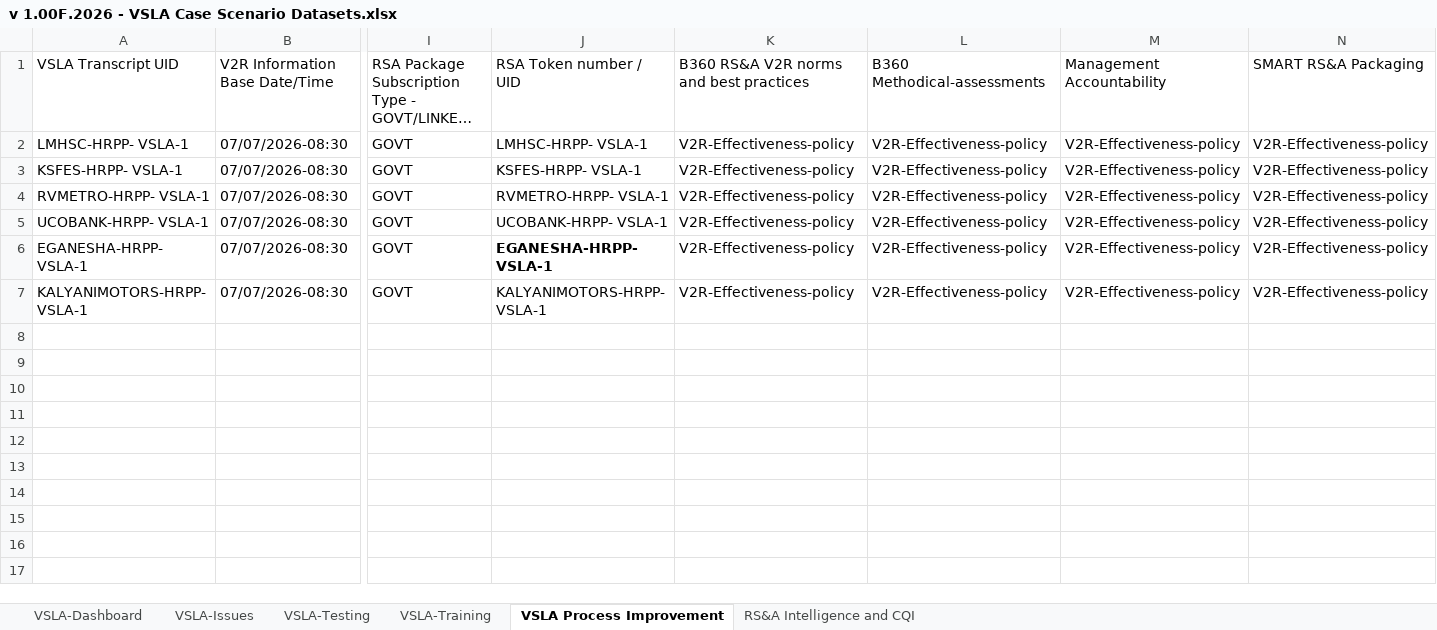
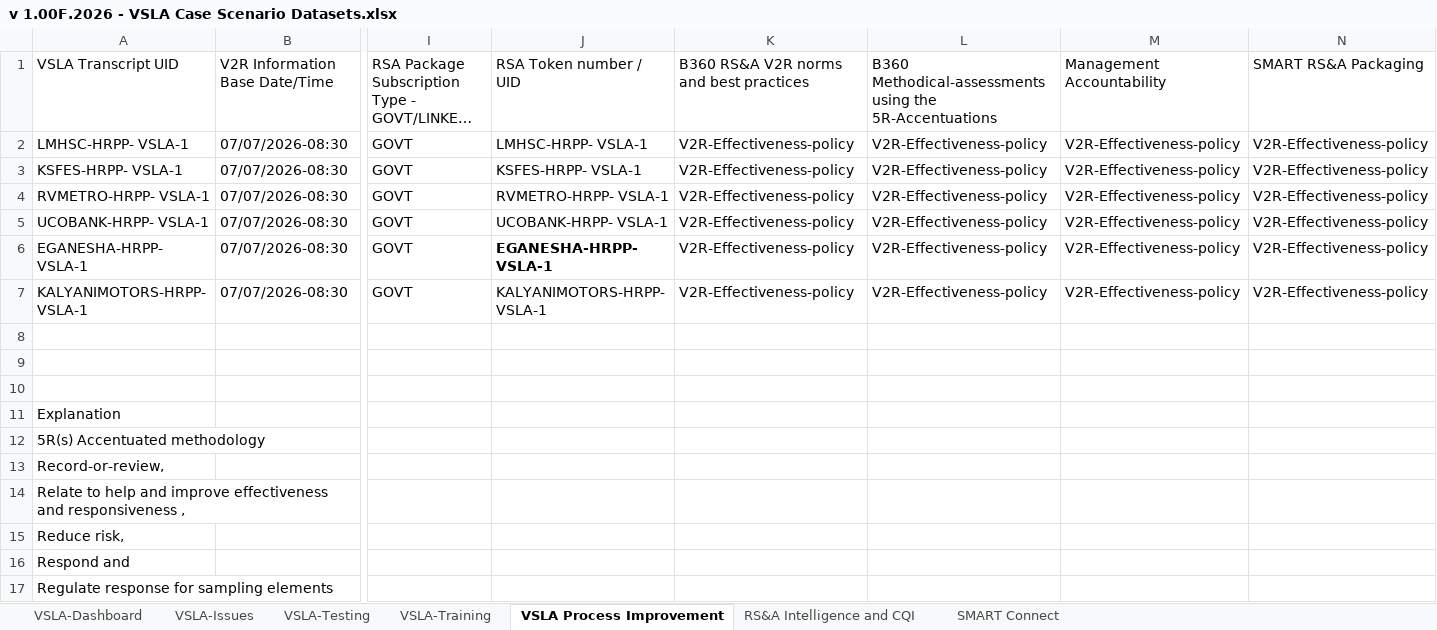
Before and after one commit to AOEC-CLOUD/VSLA-ACCENTUATOR, an Excel workbook: v 1.00F.2026 - VSLA Case Scenario Datasets.xlsx, sheet VSLA Process Improvement, drawn as a sheet; only a part is shown, gaps mark what is left out; long unchanged cells end in …; values as stored, in another font and other column widths than the file's, no borders; rows hold the shown columns only; the diff names each change by its address in the sheet, - before the commit and + after, or states it on an @@ line.

```diff
--- a/v 1.00F.2026 - VSLA Case Scenario Datasets.xlsx (sheet VSLA Process Improvement)
+++ b/v 1.00F.2026 - VSLA Case Scenario Datasets.xlsx (sheet VSLA Process Improvement)
+sheet tab: SMART Connect
-L1: B360 Methodical-assessments
+L1: B360 Methodical-assessments using the 5R-Accentuations
+row 8: (empty)
+row 9: (empty)
+row 10: (empty)
+row 11: Explanation
+row 12: 5R(s) Accentuated methodology
+row 13: Record-or-review,
+row 14: Relate to help and improve effectiveness and responsiveness ,
+row 15: Reduce risk,
+row 16: Respond and
+row 17: Regulate response for sampling elements
```
